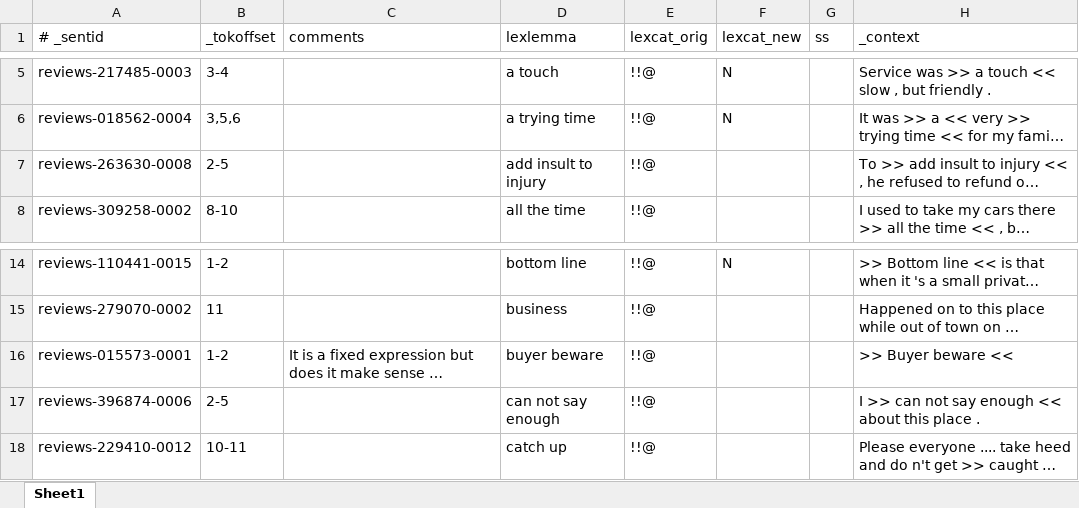
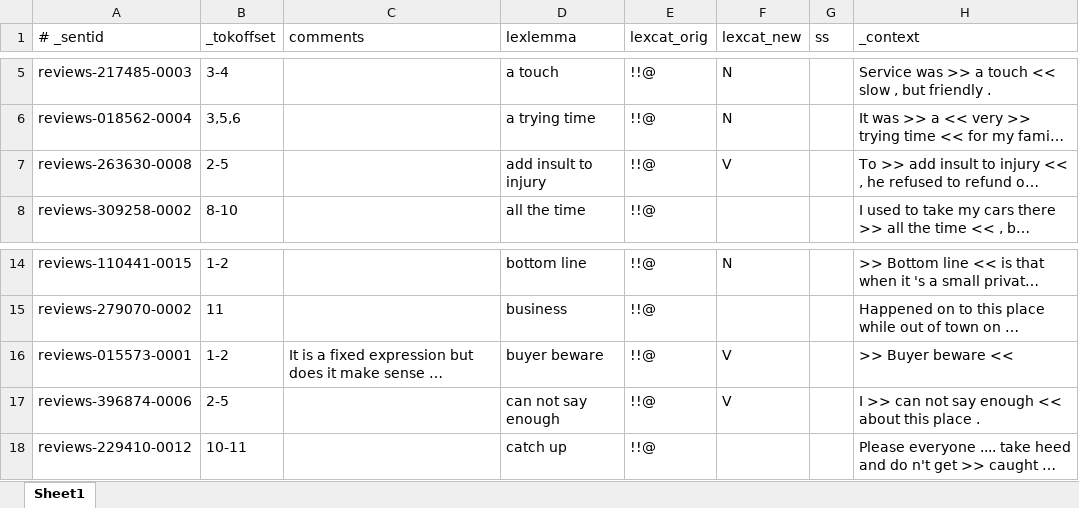
Before and after one commit to nert-nlp/streusle, an Excel workbook: needssupersense.xlsx, sheet Sheet1, drawn as a sheet; only a part is shown, gaps mark what is left out; long unchanged cells end in …; values as stored, in another font and other column widths than the file's, no borders; the diff names each change by its address in the sheet, - before the commit and + after, or states it on an @@ line.

Commit message:
updated needssupersense.xlsx

```diff
--- a/needssupersense.xlsx (sheet Sheet1)
+++ b/needssupersense.xlsx (sheet Sheet1)
-F7 (lexcat_new): (empty)
+F7 (lexcat_new): V
-F16:F17 (lexcat_new): (empty)
+F16:F17 (lexcat_new): V
```
